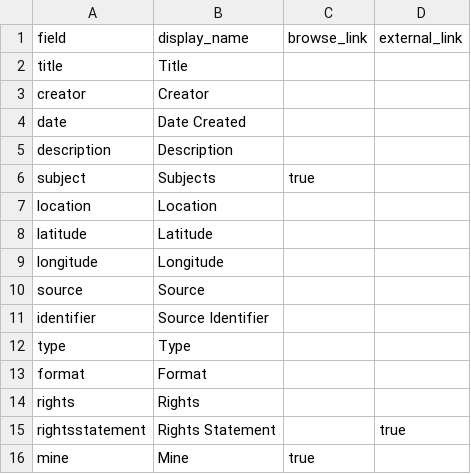
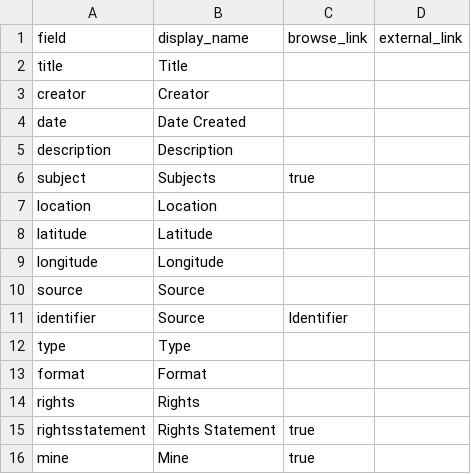
Before and after one commit to macburns4/workshop-testing, a CSV file: _data/config-metadata.csv, drawn as a sheet.

Commit message:
Update config-metadata.csv

```diff
--- a/_data/config-metadata.csv
+++ b/_data/config-metadata.csv
@@ -10,3 +10,3 @@ longitude,Longitude,,
 source,Source,,
-identifier,Source Identifier,,
+identifier,Source,Identifier,,
 type,Type,,
@@ -14,3 +14,3 @@ format,Format,,
 rights,Rights,,
-rightsstatement,Rights Statement,,true,
+rightsstatement,Rights Statement,true,
 mine,Mine,true,
```
